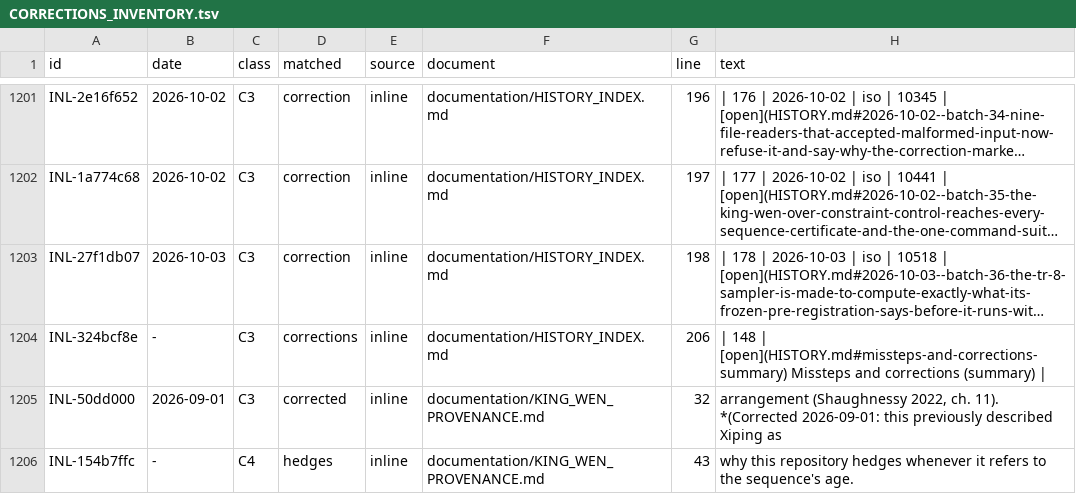
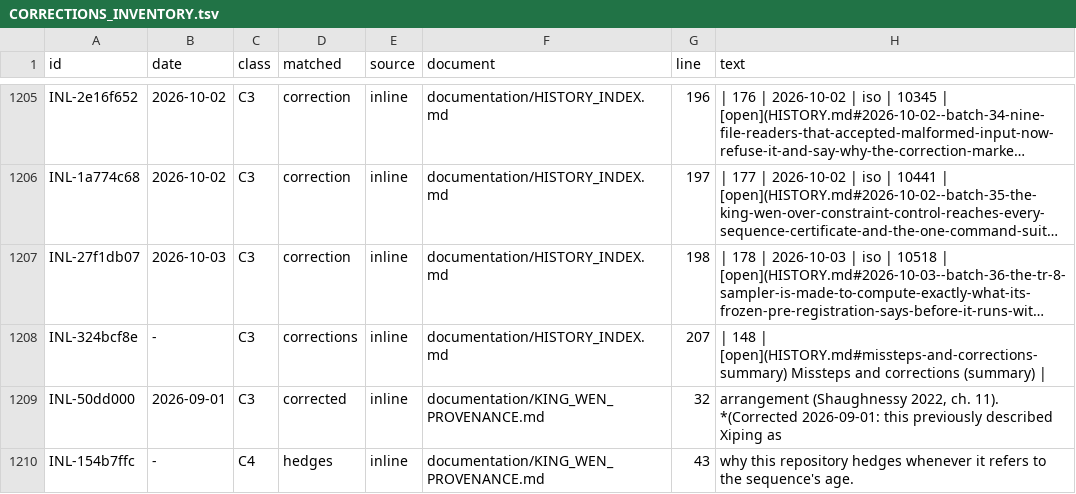
Before and after one commit to petersm3/roae, a TSV file: documentation/CORRECTIONS_INVENTORY.tsv, drawn as a sheet; only a part is shown, gaps mark what is left out; long unchanged cells end in …; addresses are those after the commit; the diff covers the shown part only; the diff names each change by its address in the sheet, - before the commit and + after, or states it on an @@ line.

```diff
--- a/documentation/CORRECTIONS_INVENTORY.tsv
+++ b/documentation/CORRECTIONS_INVENTORY.tsv
-G1208 (line): 206
+G1208 (line): 207
```
Also changed, not shown: 5 added rows and 3 edited cells elsewhere in this file, documentation/CORRECTION_MARKER_INVENTORY.tsv, documentation/DISCLOSURE_CHECKS.tsv, 34 other files.
